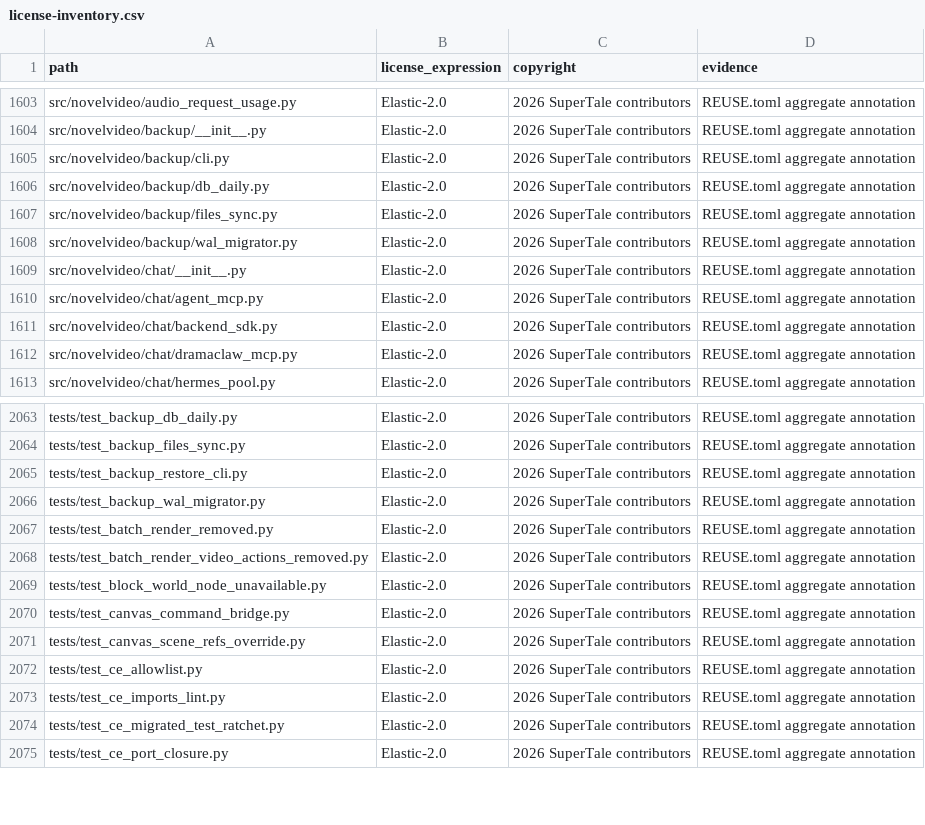
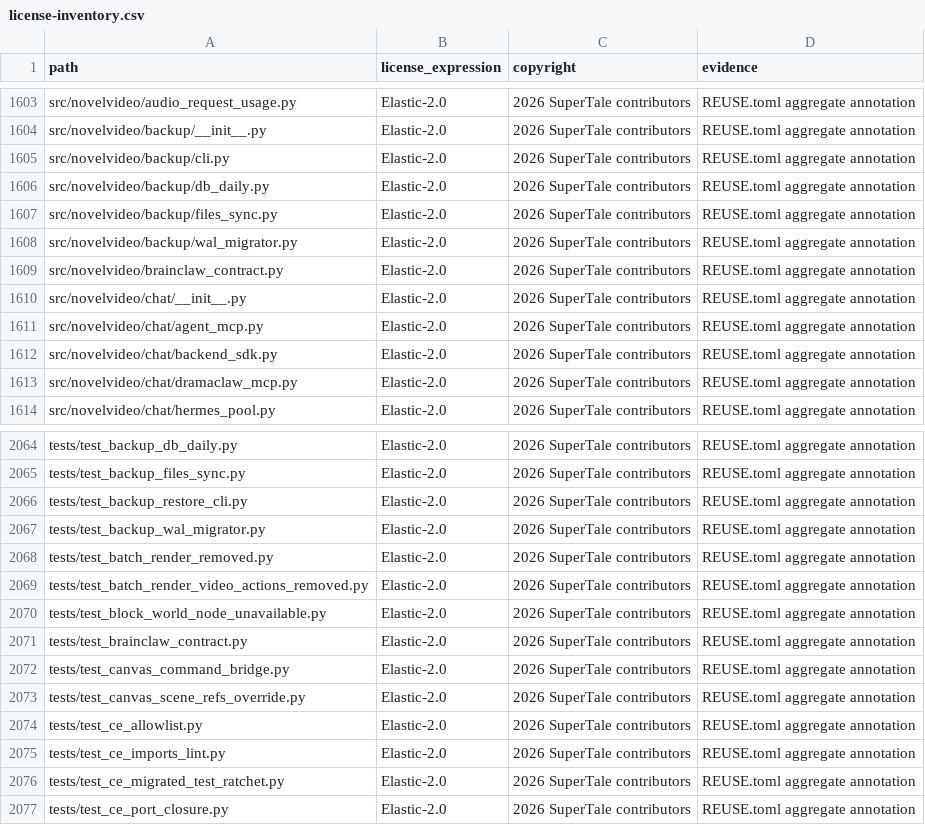
Before and after one commit to Anu206S/dramaclaw, a CSV file: license-inventory.csv, drawn as a sheet; only a part is shown, gaps mark what is left out; the diff names each change by its address in the sheet, - before the commit and + after, or states it on an @@ line.

Commit message:
fix(brainclaw): adapt routing to latest freezone
Signed-off-by: Eric <liuyang124846@gmail.com>

```diff
--- a/license-inventory.csv
+++ b/license-inventory.csv
+row 1609: src/novelvideo/brainclaw_contract.py | Elastic-2.0 | 2026 SuperTale contributors | REUSE.toml aggregate annotation
+row 2071: tests/test_brainclaw_contract.py | Elastic-2.0 | 2026 SuperTale contributors | REUSE.toml aggregate annotation
```
Also changed, not shown: docs/test-governance/ee-split-migrated-tests.tsv, 11 other files.
